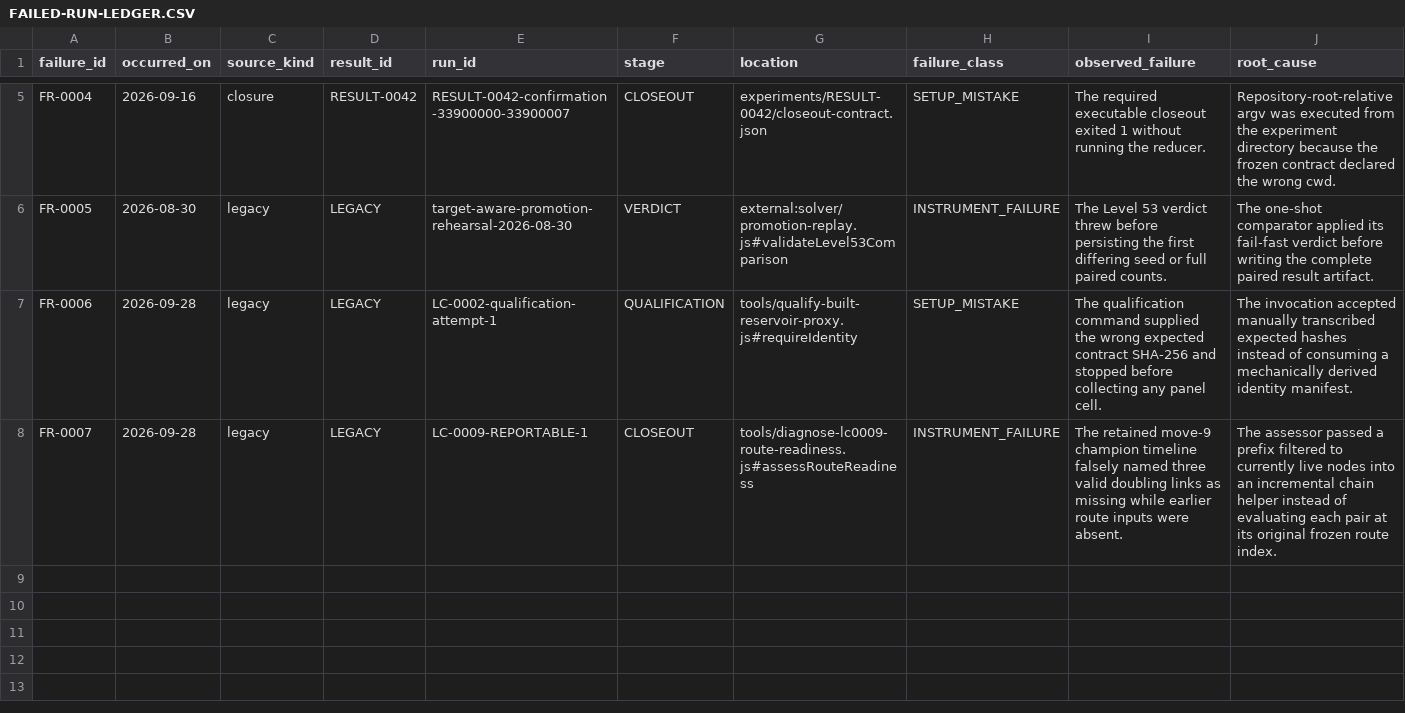
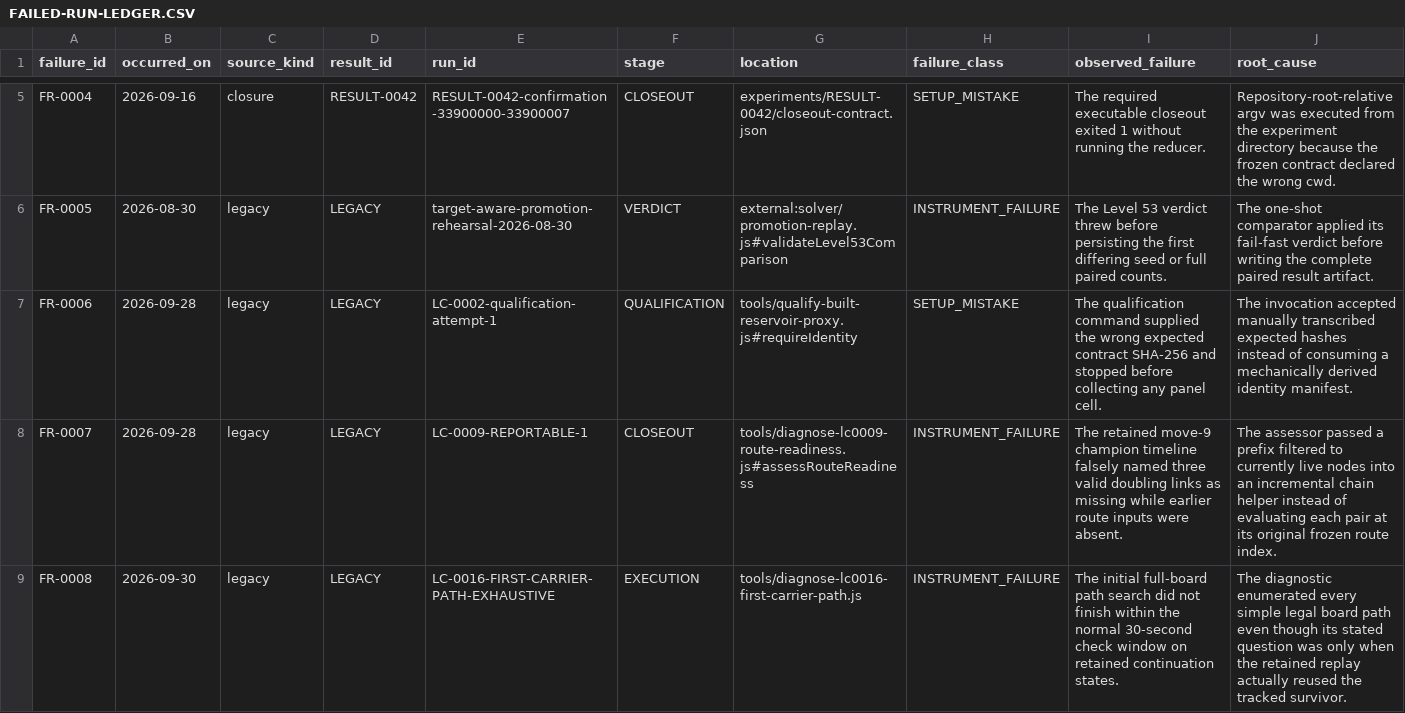
Before and after one commit to eluckey2002/Map-Elites-2248, a CSV file: FAILED-RUN-LEDGER.CSV, drawn as a sheet; only a part is shown, gaps mark what is left out; rows hold the shown columns only; the diff names each change by its address in the sheet, - before the commit and + after, or states it on an @@ line.

Commit message:
Diagnose survivor re-entry across timing misses
Trace the first retained reuse of each first-action survivor and record the
bounded result, verification, and abandoned exhaustive-search incident.

```diff
--- a/FAILED-RUN-LEDGER.CSV
+++ b/FAILED-RUN-LEDGER.CSV
+row 9: FR-0008 | 2026-09-30 | legacy | LEGACY | LC-0016-FIRST-CARRIER-PATH-EXHAUSTIVE | EXECUTION | tools/diagnose-lc0016-first-carrier-path.js | INSTRUMENT_FAILURE | The initial full-board path search did not finish within the normal 30-second check window on retained continuation states. | The diagnostic enumerated every simple legal board path even though its stated question was only when the retained replay actually reused the tracked survivor.
```
Also changed, not shown: 8 other files.
